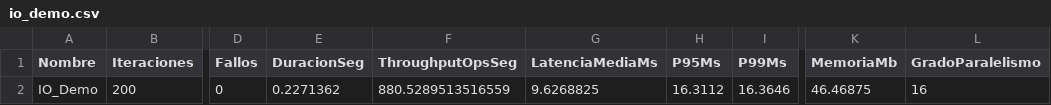
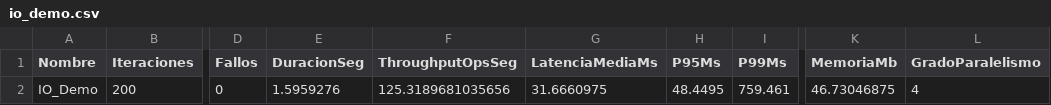
Before and after one commit to Manushark/BrigadasEmergenciaRD, a CSV file: resultados-reportes/io_demo.csv, drawn as a sheet; only a part is shown, gaps mark what is left out; the diff names each change by its address in the sheet, - before the commit and + after, or states it on an @@ line.

```diff
--- a/resultados-reportes/io_demo.csv
+++ b/resultados-reportes/io_demo.csv
-E2 (DuracionSeg): 0.2271362
+E2 (DuracionSeg): 1.5959276
-F2 (ThroughputOpsSeg): 880.5289513516559
+F2 (ThroughputOpsSeg): 125.3189681035656
-G2 (LatenciaMediaMs): 9.6268825
+G2 (LatenciaMediaMs): 31.6660975
-H2 (P95Ms): 16.3112
+H2 (P95Ms): 48.4495
-I2 (P99Ms): 16.3646
+I2 (P99Ms): 759.461
-K2 (MemoriaMb): 46.46875
+K2 (MemoriaMb): 46.73046875
-L2 (GradoParalelismo): 16
+L2 (GradoParalelismo): 4
```
Also changed, not shown: resultados-reportes/cpu_demo.csv, 8 other files.
